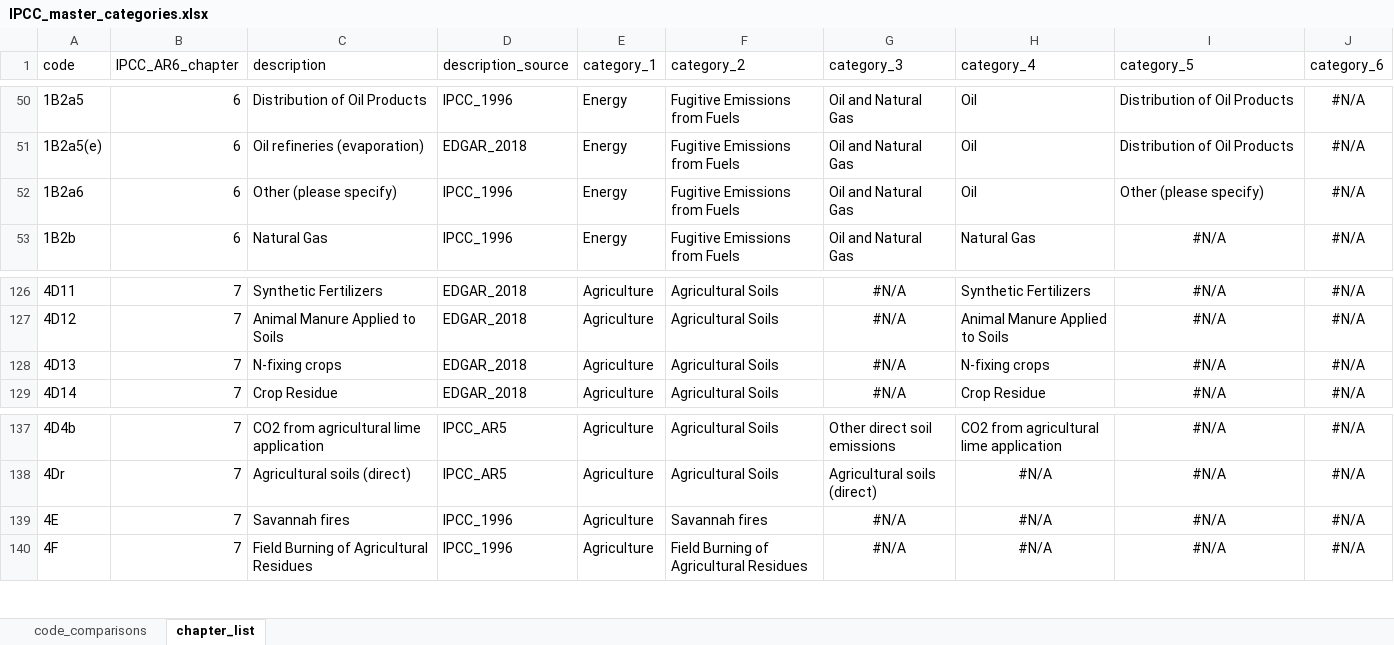
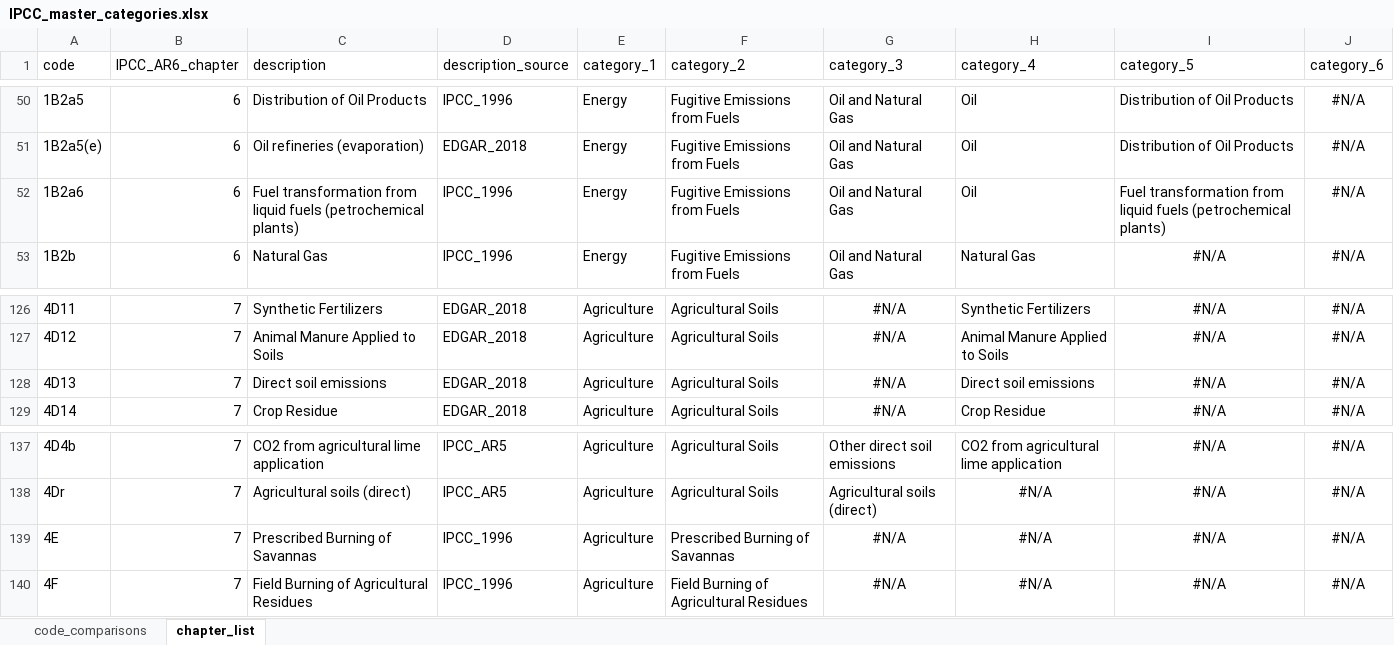
Before and after one commit to mcc-apsis/AR6-Emissions-trends-and-drivers, an Excel workbook: Results/IPCC_master_categories.xlsx, sheet chapter_list, drawn as a sheet; only a part is shown, gaps mark what is left out; values as stored, in another font and other column widths than the file's, no borders; the diff covers the shown part only; the diff names each change by its address in the sheet, - before the commit and + after, or states it on an @@ line.

```diff
--- a/Results/IPCC_master_categories.xlsx (sheet chapter_list)
+++ b/Results/IPCC_master_categories.xlsx (sheet chapter_list)
-C52 (description): Other (please specify)
+C52 (description): Fuel transformation from liquid fuels (petrochemical plants)
-I52 (category_5): Other (please specify)
+I52 (category_5): Fuel transformation from liquid fuels (petrochemical plants)
-C128 (description): N-fixing crops
+C128 (description): Direct soil emissions
-H128 (category_4): N-fixing crops
+H128 (category_4): Direct soil emissions
-C139 (description): Savannah fires
+C139 (description): Prescribed Burning of Savannas
-F139 (category_2): Savannah fires
+F139 (category_2): Prescribed Burning of Savannas
```
Also changed, not shown: 4 added rows and 9 edited cells elsewhere in this sheet, sheet code_comparisons, 32 other files.
